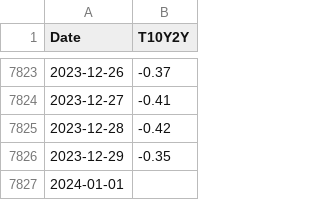
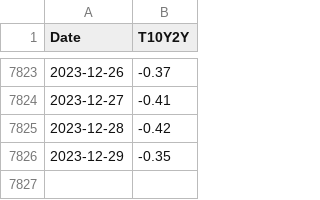
Before and after one commit to nickdatak/Unsupervised-Discovery-of-Market-Regimes, a CSV file: data/T10Y2Y.csv, drawn as a sheet; only a part is shown, gaps mark what is left out; the diff names each change by its address in the sheet, - before the commit and + after, or states it on an @@ line.

Commit message:
all visualisations created and data partially cleaned

```diff
--- a/data/T10Y2Y.csv
+++ b/data/T10Y2Y.csv
-row 7827: 2024-01-01
```
Also changed, not shown: 2 other files.
